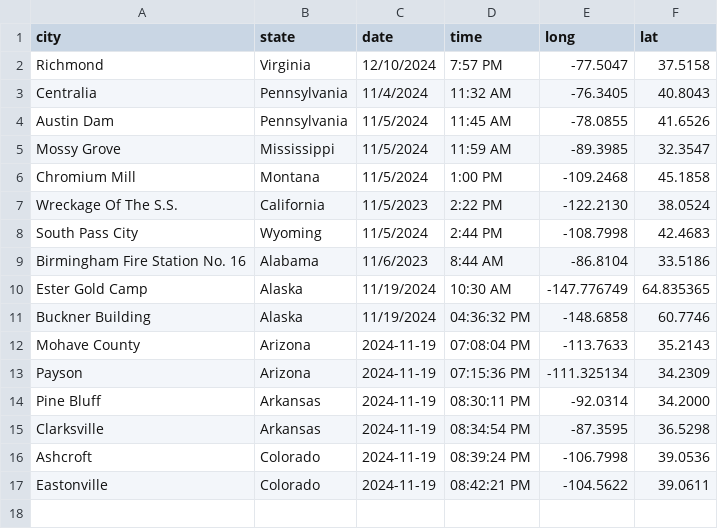
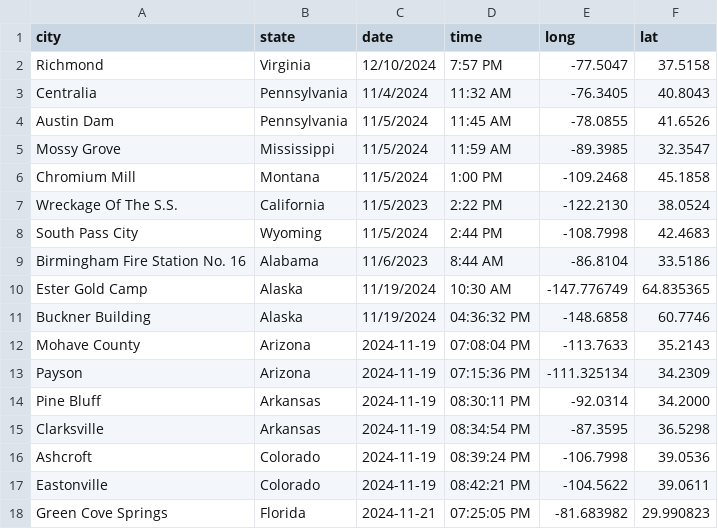
Before and after one commit to chris-skeen/Urbex, a CSV file: MOCK_DATA-2.csv, drawn as a sheet; the diff names each change by its address in the sheet, - before the commit and + after, or states it on an @@ line.

```diff
--- a/MOCK_DATA-2.csv
+++ b/MOCK_DATA-2.csv
+row 18: Green Cove Springs | Florida | 2024-11-21 | 07:25:05 PM | -81.683982 | 29.990823
```
Also changed, not shown: 10 other files.
